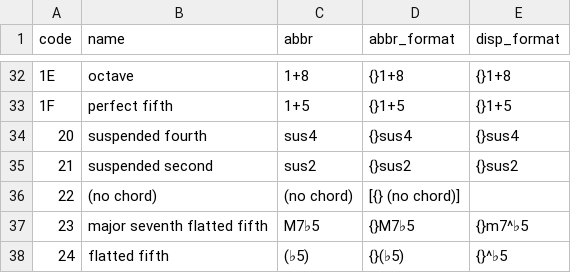
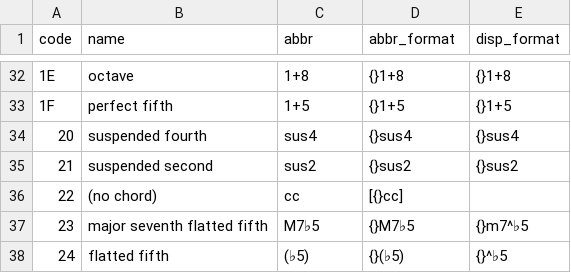
Before and after one commit to hschh86/dgx505-dump-tools, a CSV file: commons/messages/tables/chords.csv, drawn as a sheet; only a part is shown, gaps mark what is left out.

Commit message:
Basic chord support

```diff
--- a/commons/messages/tables/chords.csv
+++ b/commons/messages/tables/chords.csv
@@ -35,3 +35,3 @@ code,name,abbr,abbr_format,disp_format
 21,suspended second,sus2,{}sus2,{}sus2
-22,(no chord),(no chord),[{} (no chord)],
+22,(no chord),cc,[{}cc],
 23,major seventh flatted fifth,M7♭5,{}M7♭5,{}m7^♭5
```
Also changed, not shown: 1 other file.
